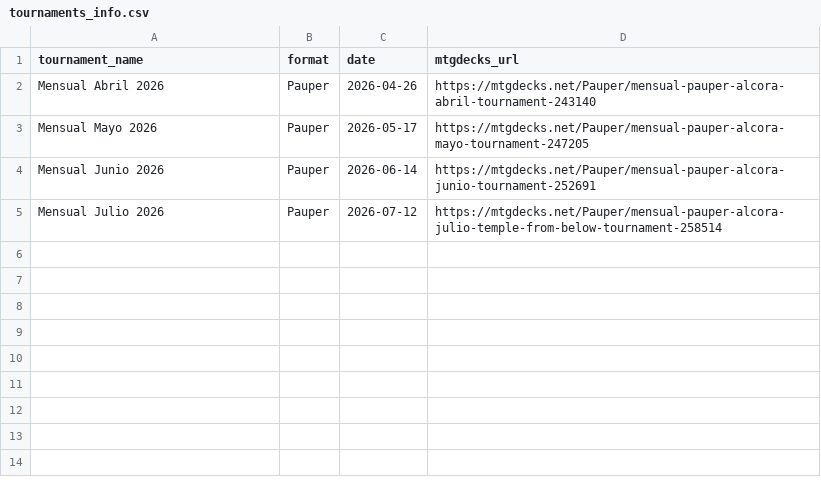
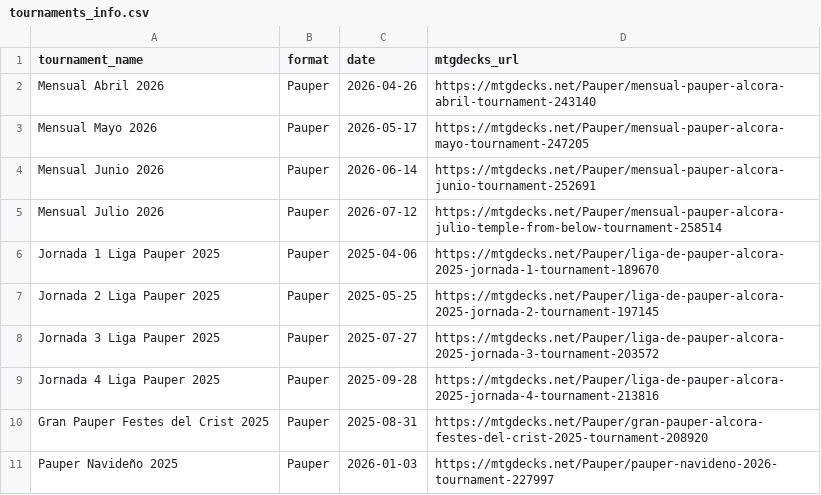
Before and after one commit to Temple-From-Below/tfb-tournaments, a CSV file: data/tournaments_info.csv, drawn as a sheet.

```diff
--- a/data/tournaments_info.csv
+++ b/data/tournaments_info.csv
@@ -5 +5,7 @@ Mensual Junio 2026,Pauper,2026-06-14,https://mtgdecks.net/Pauper/mensual-pauper-
 Mensual Julio 2026,Pauper,2026-07-12,https://mtgdecks.net/Pauper/mensual-pauper-alcora-julio-temple-from-below-tournament-258514
+Jornada 1 Liga Pauper 2025,Pauper,2025-04-06,https://mtgdecks.net/Pauper/liga-de-pauper-alcora-2025-jornada-1-tournament-189670
+Jornada 2 Liga Pauper 2025,Pauper,2025-05-25,https://mtgdecks.net/Pauper/liga-de-pauper-alcora-2025-jornada-2-tournament-197145
+Jornada 3 Liga Pauper 2025,Pauper,2025-07-27,https://mtgdecks.net/Pauper/liga-de-pauper-alcora-2025-jornada-3-tournament-203572
+Jornada 4 Liga Pauper 2025,Pauper,2025-09-28,https://mtgdecks.net/Pauper/liga-de-pauper-alcora-2025-jornada-4-tournament-213816
+Gran Pauper Festes del Crist 2025,Pauper,2025-08-31,https://mtgdecks.net/Pauper/gran-pauper-alcora-festes-del-crist-2025-tournament-208920
+Pauper Navideño 2025,Pauper,2026-01-03,https://mtgdecks.net/Pauper/pauper-navideno-2026-tournament-227997
```
Also changed, not shown: 14 other files.
